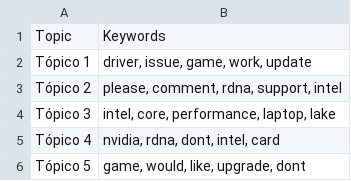
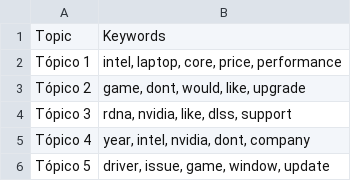
Before and after one commit to Ricardouchub/Proyecto-mlops-automl-reddit, a CSV file: data/topic_keywords.csv, drawn as a sheet.

```diff
--- a/data/topic_keywords.csv
+++ b/data/topic_keywords.csv
@@ -1,6 +1,6 @@
 Topic,Keywords
-Tópico 1,"driver, issue, game, work, update"
-Tópico 2,"please, comment, rdna, support, intel"
-Tópico 3,"intel, core, performance, laptop, lake"
-Tópico 4,"nvidia, rdna, dont, intel, card"
-Tópico 5,"game, would, like, upgrade, dont"
+Tópico 1,"intel, laptop, core, price, performance"
+Tópico 2,"game, dont, would, like, upgrade"
+Tópico 3,"rdna, nvidia, like, dlss, support"
+Tópico 4,"year, intel, nvidia, dont, company"
+Tópico 5,"driver, issue, game, window, update"
```
Also changed, not shown: 3 other files.
